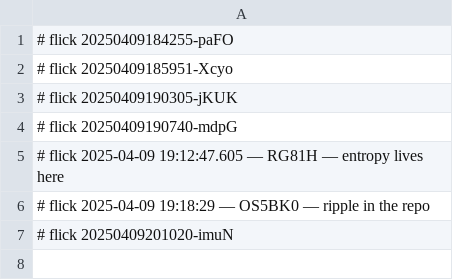
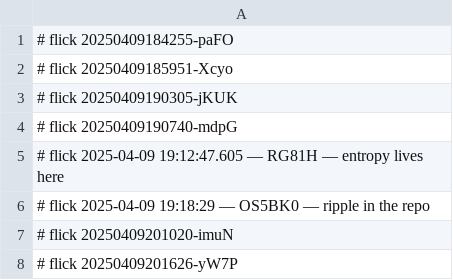
Before and after one commit to abikesa/shill, a CSV file: kitabo/aperitivo/.csv, drawn as a sheet.

Commit message:
🌱 flicked kitabo/aperitivo/.csv

```diff
--- a/kitabo/aperitivo/.csv
+++ b/kitabo/aperitivo/.csv
@@ -7 +7,2 @@
 # flick 20250409201020-imuN
+# flick 20250409201626-yW7P
```
